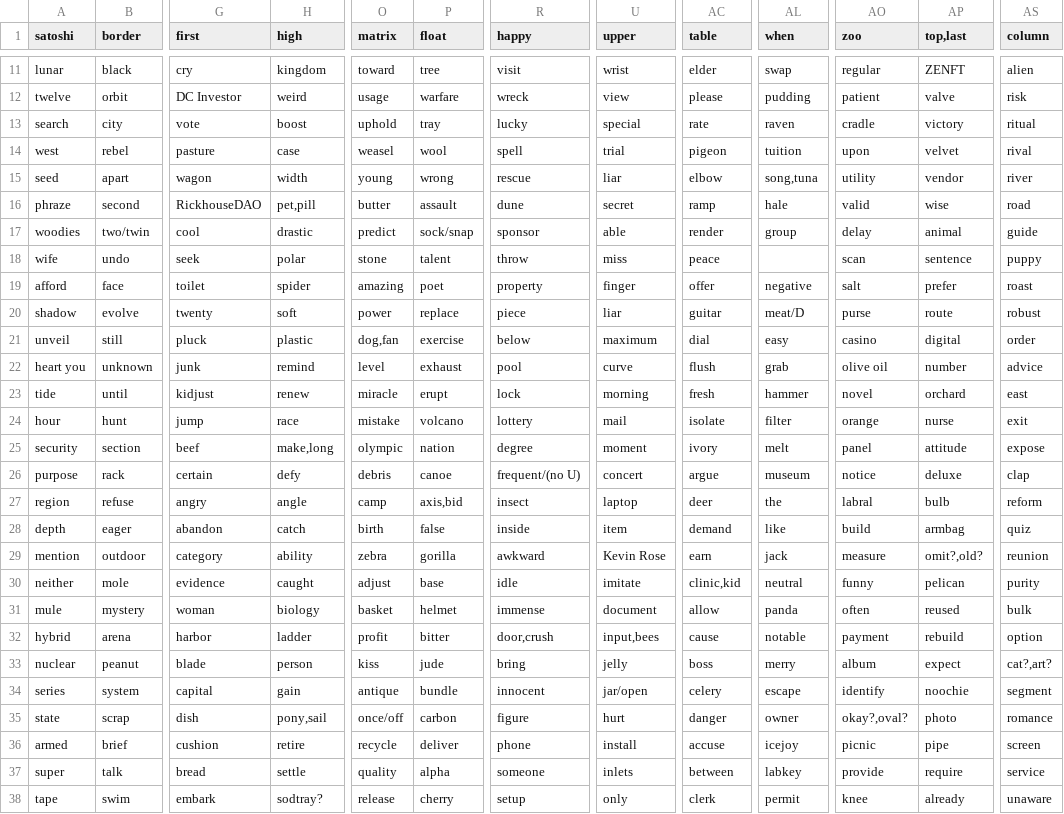
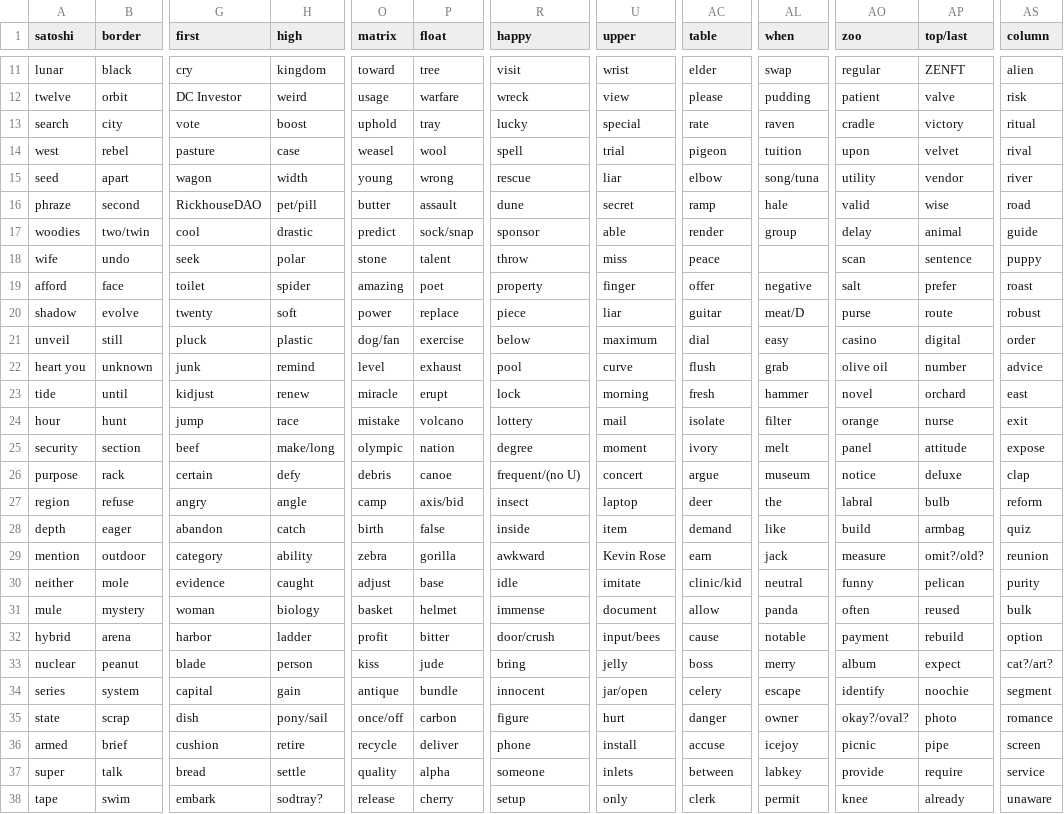
Before and after one commit to ferenyx/phrazeboard, a CSV file: board.csv, drawn as a sheet; only a part is shown, gaps mark what is left out; the diff covers the shown part only; the diff names each change by its address in the sheet, - before the commit and + after, or states it on an @@ line.

Commit message:
no more quotes

```diff
--- a/board.csv
+++ b/board.csv
-AP1: top,last
+AP1: top/last
-AL15 (when): song,tuna
+AL15 (when): song/tuna
-H16 (high): pet,pill
+H16 (high): pet/pill
-O21 (matrix): dog,fan
+O21 (matrix): dog/fan
-H25 (high): make,long
+H25 (high): make/long
-P27 (float): axis,bid
+P27 (float): axis/bid
-AP29 (top/last): omit?,old?
+AP29 (top/last): omit?/old?
-AC30 (table): clinic,kid
+AC30 (table): clinic/kid
-R32 (happy): door,crush
+R32 (happy): door/crush
-U32 (upper): input,bees
+U32 (upper): input/bees
-AS33 (column): cat?,art?
+AS33 (column): cat?/art?
-H35 (high): pony,sail
+H35 (high): pony/sail
-AO35 (zoo): okay?,oval?
+AO35 (zoo): okay?/oval?
```
Also changed, not shown: 8 edited cells elsewhere in this file.
